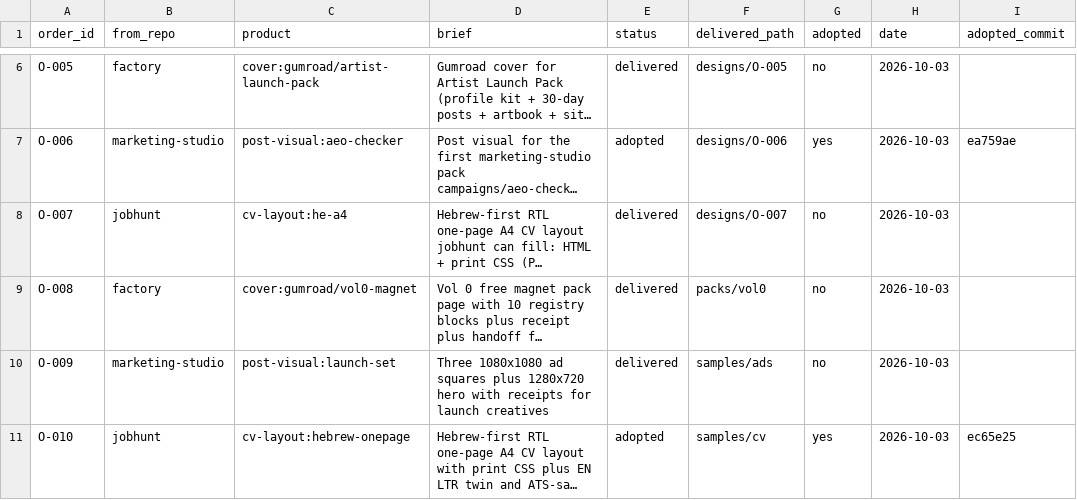
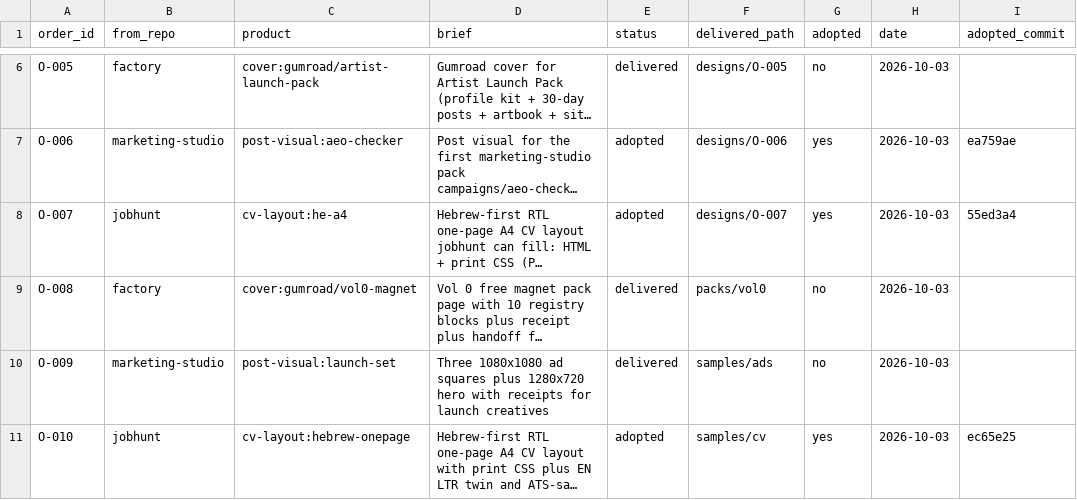
Before and after one commit to MaximKonovalovDev/design-studio, a CSV file: orders.csv, drawn as a sheet; only a part is shown, gaps mark what is left out; long unchanged cells end in …; the diff names each change by its address in the sheet, - before the commit and + after, or states it on an @@ line.

```diff
--- a/orders.csv
+++ b/orders.csv
-E8 (status): delivered
+E8 (status): adopted
-G8 (adopted): no
+G8 (adopted): yes
-I8 (adopted_commit): (empty)
+I8 (adopted_commit): 55ed3a4
```
